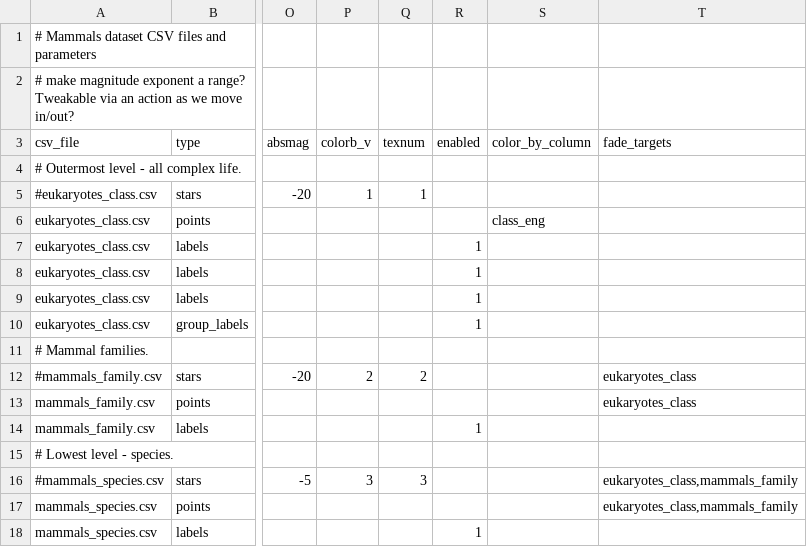
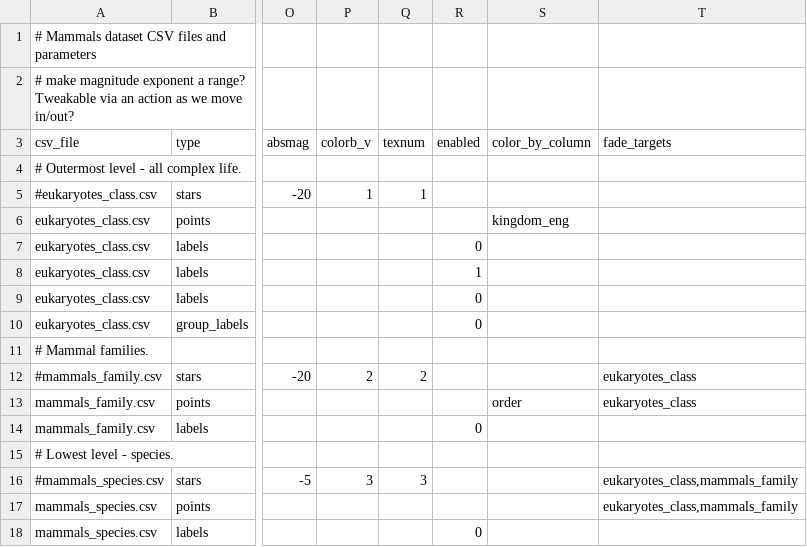
Before and after one commit to hherhold/mammals_stars, a CSV file: mammals_families_species/mammals_families_species_dataset.csv, drawn as a sheet; only a part is shown, gaps mark what is left out; the diff names each change by its address in the sheet, - before the commit and + after, or states it on an @@ line.

```diff
--- a/mammals_families_species/mammals_families_species_dataset.csv
+++ b/mammals_families_species/mammals_families_species_dataset.csv
-S6 (color_by_column): class_eng
+S6 (color_by_column): kingdom_eng
-R7 (enabled): 1
+R7 (enabled): 0
-R9:R10 (enabled): 1
+R9:R10 (enabled): 0
-S13 (color_by_column): (empty)
+S13 (color_by_column): order
-R14 (enabled): 1
+R14 (enabled): 0
-R18 (enabled): 1
+R18 (enabled): 0
```
Also changed, not shown: 1 other file.
